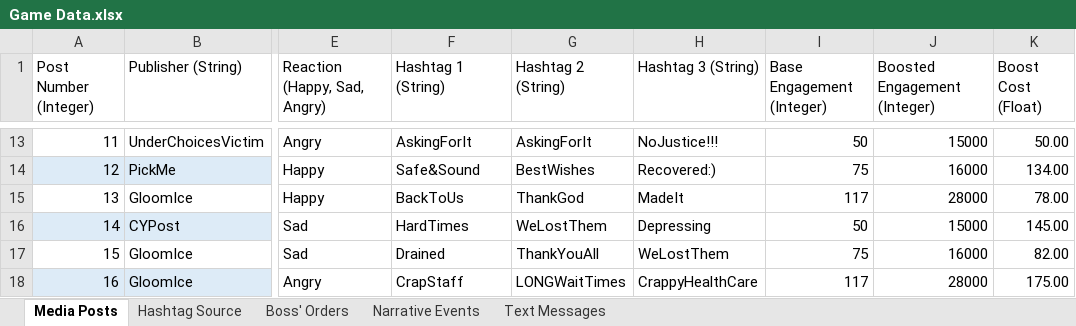
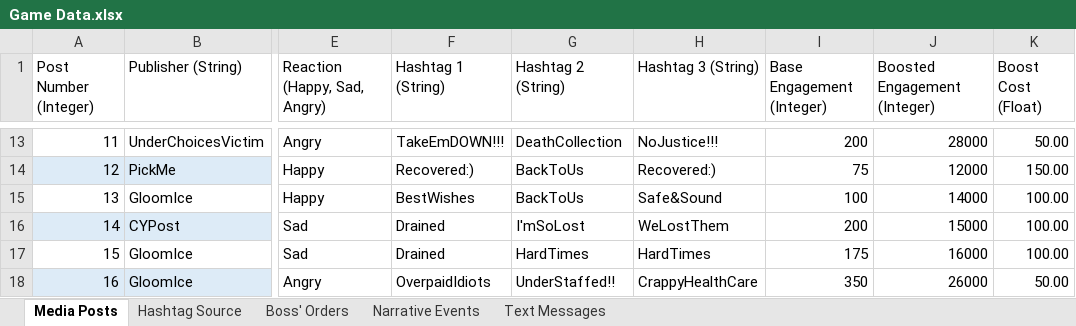
Before and after one commit to ZizoMass/UnderChoices, an Excel workbook: Source/Narrative/Game Data.xlsx, sheet Media Posts, drawn as a sheet; only a part is shown, gaps mark what is left out; values as stored, in another font and other column widths than the file's, no borders; table styles not drawn; the diff covers the shown part only; the diff names each change by its address in the sheet, - before the commit and + after, or states it on an @@ line.

Commit message:
Update/Fix to Cost, Engagement and Headlines
Fixed the engagement and boost costs that reverted after merging main into this branch. Changed many of the headlines to be more in line with the message of Anti-Doomscrolling. Headlines outlined in yellow need to new images

```diff
--- a/Source/Narrative/Game Data.xlsx (sheet Media Posts)
+++ b/Source/Narrative/Game Data.xlsx (sheet Media Posts)
-F13 (Hashtag 1 (String)): AskingForIt
+F13 (Hashtag 1 (String)): TakeEmDOWN!!!
-G13 (Hashtag 2 (String)): AskingForIt
+G13 (Hashtag 2 (String)): DeathCollection
-I13 (Base Engagement (Integer)): 50
+I13 (Base Engagement (Integer)): 200
-J13 (Boosted Engagement (Integer)): 15000
+J13 (Boosted Engagement (Integer)): 28000
-F14 (Hashtag 1 (String)): Safe&Sound
+F14 (Hashtag 1 (String)): Recovered:)
-G14 (Hashtag 2 (String)): BestWishes
+G14 (Hashtag 2 (String)): BackToUs
-J14 (Boosted Engagement (Integer)): 16000
+J14 (Boosted Engagement (Integer)): 12000
-K14 (Boost Cost (Float)): 134.00
+K14 (Boost Cost (Float)): 150.00
-F15 (Hashtag 1 (String)): BackToUs
+F15 (Hashtag 1 (String)): BestWishes
-G15 (Hashtag 2 (String)): ThankGod
+G15 (Hashtag 2 (String)): BackToUs
-H15 (Hashtag 3 (String)): MadeIt
+H15 (Hashtag 3 (String)): Safe&Sound
-I15 (Base Engagement (Integer)): 117
+I15 (Base Engagement (Integer)): 100
-J15 (Boosted Engagement (Integer)): 28000
+J15 (Boosted Engagement (Integer)): 14000
-K15 (Boost Cost (Float)): 78.00
+K15 (Boost Cost (Float)): 100.00
-F16 (Hashtag 1 (String)): HardTimes
+F16 (Hashtag 1 (String)): Drained
-G16 (Hashtag 2 (String)): WeLostThem
+G16 (Hashtag 2 (String)): I'mSoLost
-H16 (Hashtag 3 (String)): Depressing
+H16 (Hashtag 3 (String)): WeLostThem
-I16 (Base Engagement (Integer)): 50
+I16 (Base Engagement (Integer)): 200
-K16 (Boost Cost (Float)): 145.00
+K16 (Boost Cost (Float)): 100.00
-G17 (Hashtag 2 (String)): ThankYouAll
+G17 (Hashtag 2 (String)): HardTimes
-H17 (Hashtag 3 (String)): WeLostThem
+H17 (Hashtag 3 (String)): HardTimes
-I17 (Base Engagement (Integer)): 75
+I17 (Base Engagement (Integer)): 175
-K17 (Boost Cost (Float)): 82.00
+K17 (Boost Cost (Float)): 100.00
-F18 (Hashtag 1 (String)): CrapStaff
+F18 (Hashtag 1 (String)): OverpaidIdiots
-G18 (Hashtag 2 (String)): LONGWaitTimes
+G18 (Hashtag 2 (String)): UnderStaffed!!
-I18 (Base Engagement (Integer)): 117
+I18 (Base Engagement (Integer)): 350
-J18 (Boosted Engagement (Integer)): 28000
+J18 (Boosted Engagement (Integer)): 26000
-K18 (Boost Cost (Float)): 175.00
+K18 (Boost Cost (Float)): 50.00
```
Also changed, not shown: 1075 edited cells and cell formats elsewhere in this sheet.
